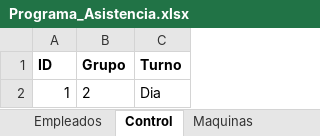
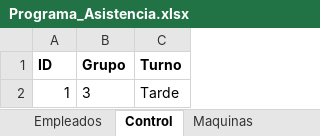
Before and after one commit to KevinQuimbayo/dashboard-merciko-data, an Excel workbook: Programa_Asistencia.xlsx, sheet Control, drawn as a sheet; values as stored, in another font and other column widths than the file's, no borders; the diff names each change by its address in the sheet, - before the commit and + after, or states it on an @@ line.

```diff
--- a/Programa_Asistencia.xlsx (sheet Control)
+++ b/Programa_Asistencia.xlsx (sheet Control)
-B2 (Grupo): 2
+B2 (Grupo): 3
-C2 (Turno): Dia
+C2 (Turno): Tarde
```
Also changed, not shown: sheet Asistencia.
